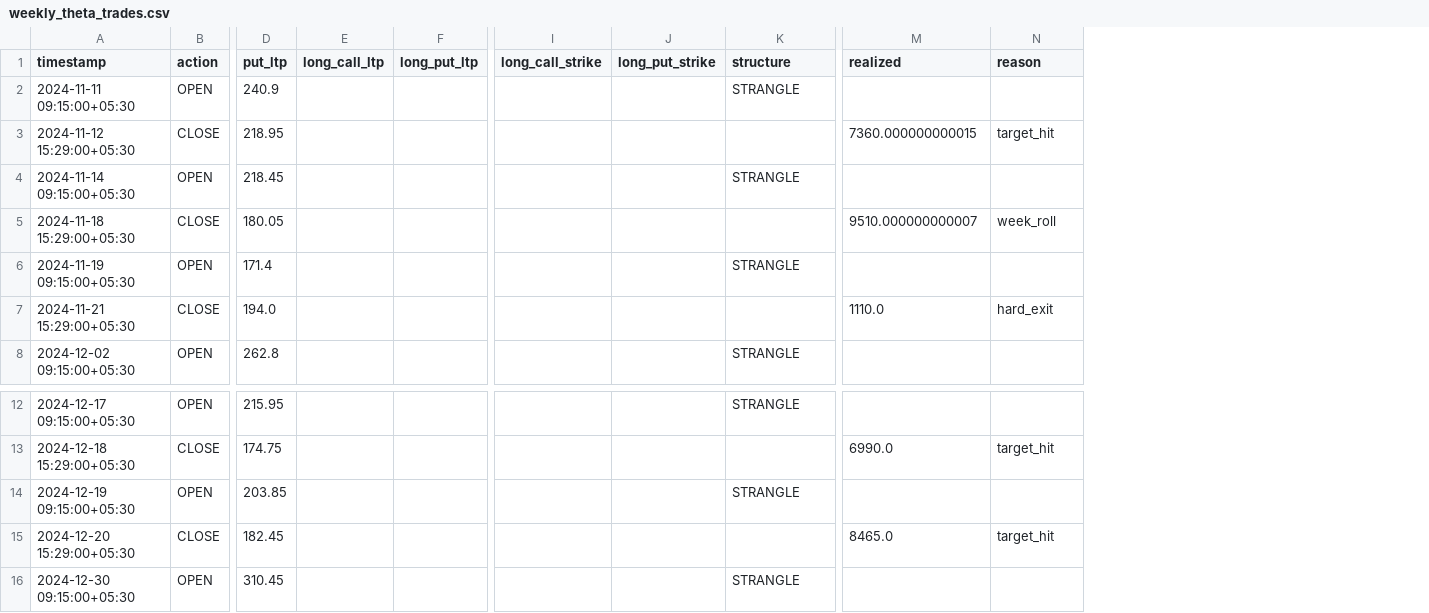
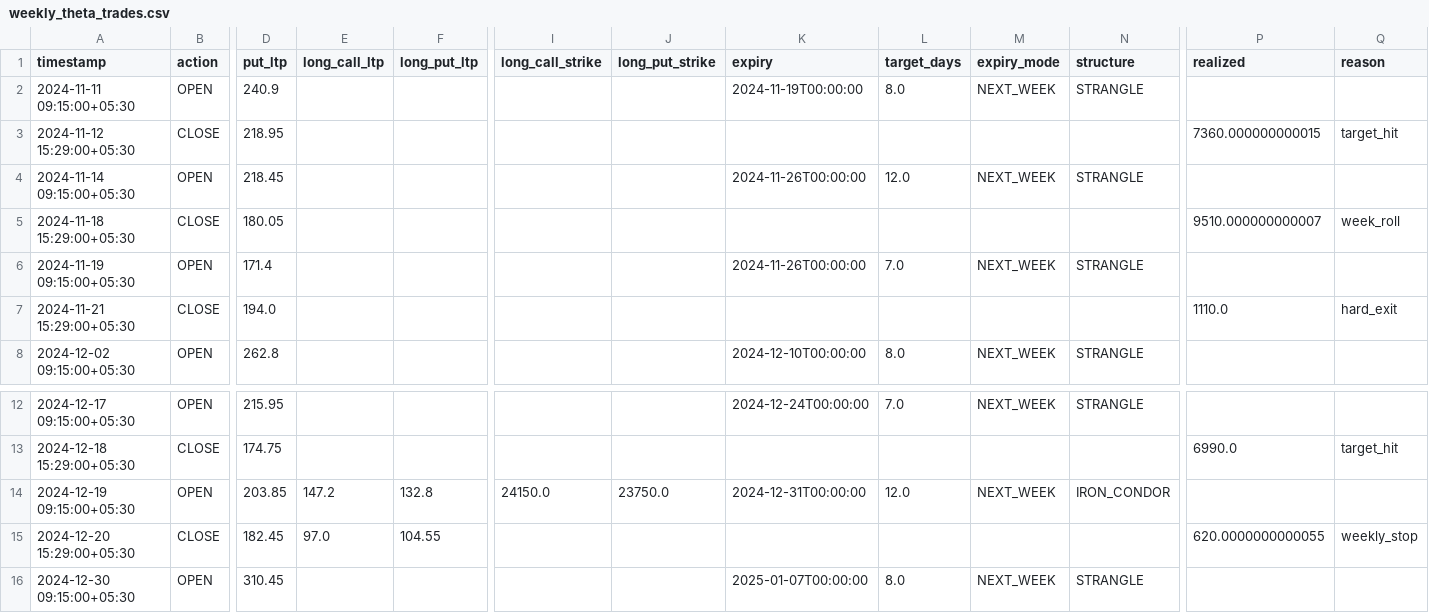
Before and after one commit to rohitgathibandhe/AI-Trading-Engine, a CSV file: reports/weekly_theta_trades.csv, drawn as a sheet; only a part is shown, gaps mark what is left out; addresses are those after the commit; the diff names each change by its address in the sheet, - before the commit and + after, or states it on an @@ line.

```diff
--- a/reports/weekly_theta_trades.csv
+++ b/reports/weekly_theta_trades.csv
+column K (expiry), rows 2-8: 2024-11-19T00:00:00 |  | 2024-11-26T00:00:00 |  | 2024-11-26T00:00:00 |  | 2024-12-10T00:00:00; rows 12-16: 2024-12-24T00:00:00 |  | 2024-12-31T00:00:00 |  | 2025-01-07T00:00:00
+column L (target_days), rows 2-8: 8.0 |  | 12.0 |  | 7.0 |  | 8.0; rows 12-16: 7.0 |  | 12.0 |  | 8.0
+column M (expiry_mode), rows 2-8: NEXT_WEEK |  | NEXT_WEEK |  | NEXT_WEEK |  | NEXT_WEEK; rows 12-16: NEXT_WEEK |  | NEXT_WEEK |  | NEXT_WEEK
-E14 (long_call_ltp): (empty)
+E14 (long_call_ltp): 147.2
-F14 (long_put_ltp): (empty)
+F14 (long_put_ltp): 132.8
-I14 (long_call_strike): (empty)
+I14 (long_call_strike): 24150.0
-J14 (long_put_strike): (empty)
+J14 (long_put_strike): 23750.0
-N14 (structure): STRANGLE
+N14 (structure): IRON_CONDOR
-E15 (long_call_ltp): (empty)
+E15 (long_call_ltp): 97.0
-F15 (long_put_ltp): (empty)
+F15 (long_put_ltp): 104.55
-P15 (realized): 8465.0
+P15 (realized): 620.0000000000055
-Q15 (reason): target_hit
+Q15 (reason): weekly_stop
```
Also changed, not shown: 8 other files.
